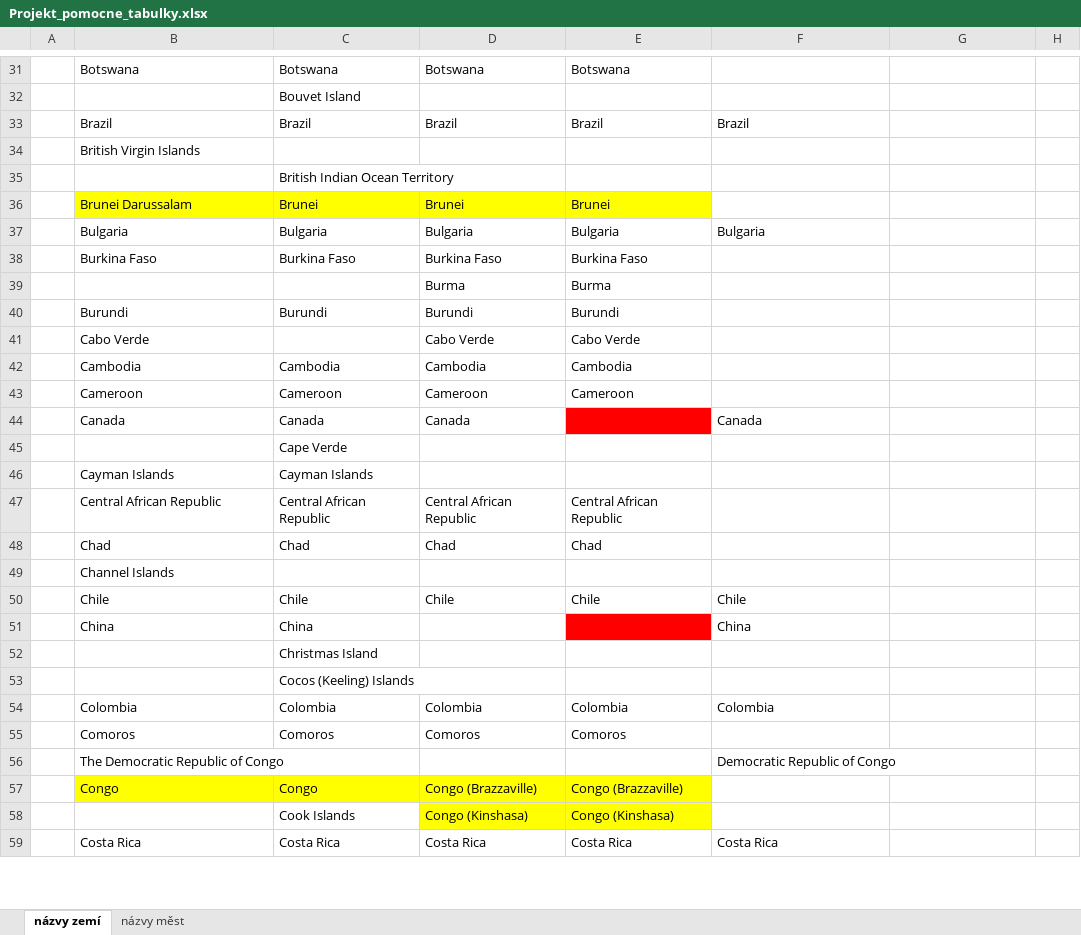
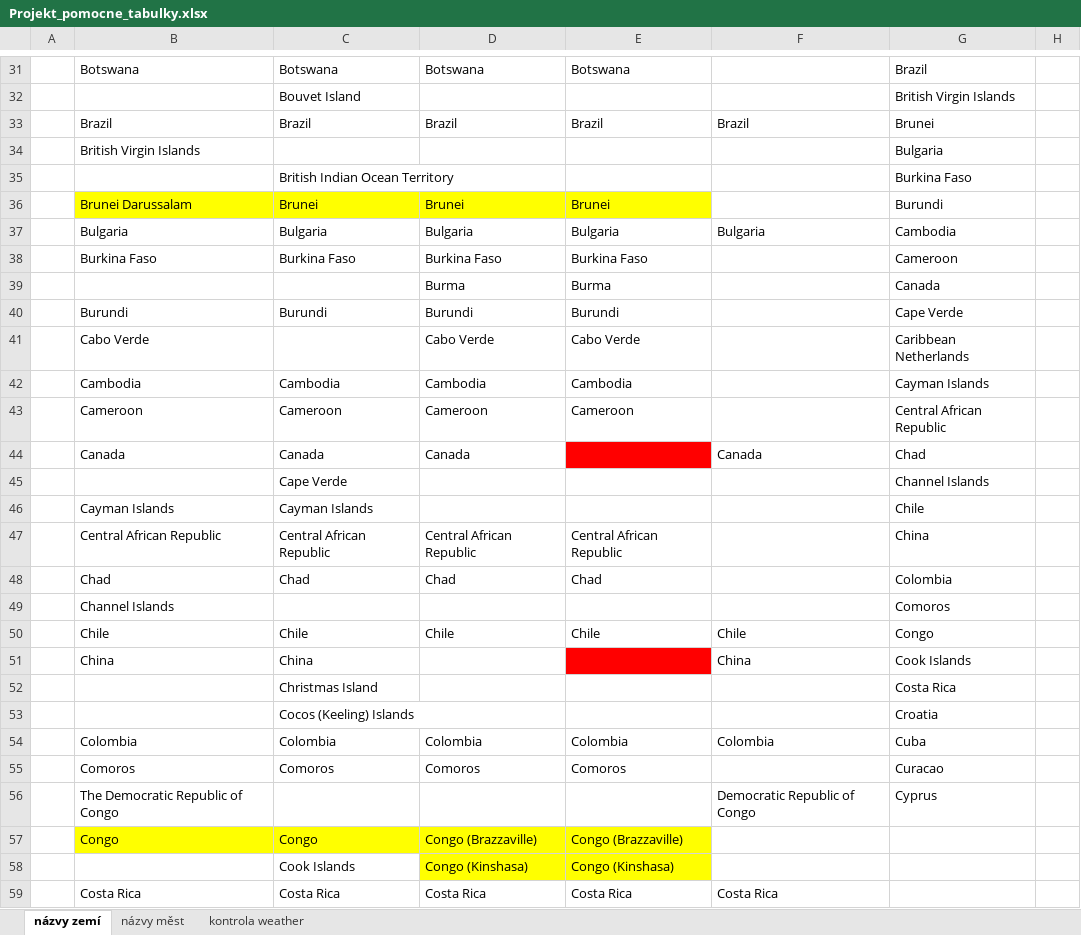
Before and after one commit to xpisp11/SQL_project, an Excel workbook: Projekt_pomocne_tabulky.xlsx, sheet názvy zemí, drawn as a sheet; only a part is shown, gaps mark what is left out; values as stored, in another font and other column widths than the file's, no borders; the diff covers the shown part only; the diff names each change by its address in the sheet, - before the commit and + after, or states it on an @@ line.

```diff
--- a/Projekt_pomocne_tabulky.xlsx (sheet názvy zemí)
+++ b/Projekt_pomocne_tabulky.xlsx (sheet názvy zemí)
+sheet tab: kontrola weather
-G31: (empty)
+G31: Brazil
-G32: (empty)
+G32: British Virgin Islands
-G33: (empty)
+G33: Brunei
-G34: (empty)
+G34: Bulgaria
-G35: (empty)
+G35: Burkina Faso
-G36: (empty)
+G36: Burundi
-G37: (empty)
+G37: Cambodia
-G38: (empty)
+G38: Cameroon
-G39: (empty)
+G39: Canada
-G40: (empty)
+G40: Cape Verde
-G41: (empty)
+G41: Caribbean Netherlands
-G42: (empty)
+G42: Cayman Islands
-G43: (empty)
+G43: Central African Republic
-G44: (empty)
+G44: Chad
-G45: (empty)
+G45: Channel Islands
-G46: (empty)
+G46: Chile
-G47: (empty)
+G47: China
-G48: (empty)
+G48: Colombia
-G49: (empty)
+G49: Comoros
-G50: (empty)
+G50: Congo
-G51: (empty)
+G51: Cook Islands
-G52: (empty)
+G52: Costa Rica
-G53: (empty)
+G53: Croatia
-G54: (empty)
+G54: Cuba
-G55: (empty)
+G55: Curacao
-G56: (empty)
+G56: Cyprus
```
Also changed, not shown: 197 edited cells and cell formats elsewhere in this sheet.
